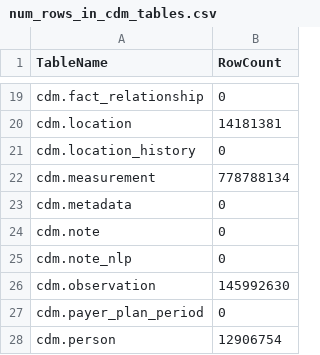
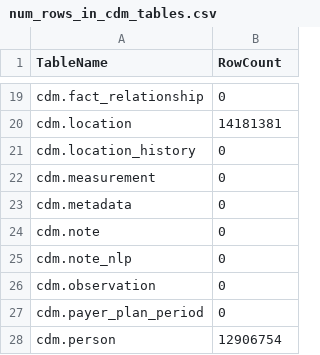
Before and after one commit to artgoldberg/leaf-scripts, a CSV file: cdm/num_rows_in_cdm_tables.csv, drawn as a sheet; only a part is shown, gaps mark what is left out; the diff covers the shown part only.

Commit message:
populate some tables in the cdm, not much in cdm_std

```diff
--- a/cdm/num_rows_in_cdm_tables.csv
+++ b/cdm/num_rows_in_cdm_tables.csv
@@ -21,3 +21,3 @@ cdm.location,14181381
 cdm.location_history,0
-cdm.measurement,778788134
+cdm.measurement,0
 cdm.metadata,0
@@ -25,3 +25,3 @@ cdm.note,0
 cdm.note_nlp,0
-cdm.observation,145992630
+cdm.observation,0
 cdm.payer_plan_period,0
```
Also changed, not shown: 5 removed rows and 7 edited cells elsewhere in this file.
